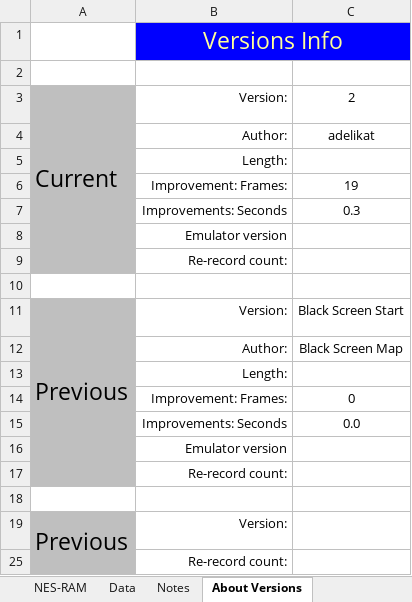
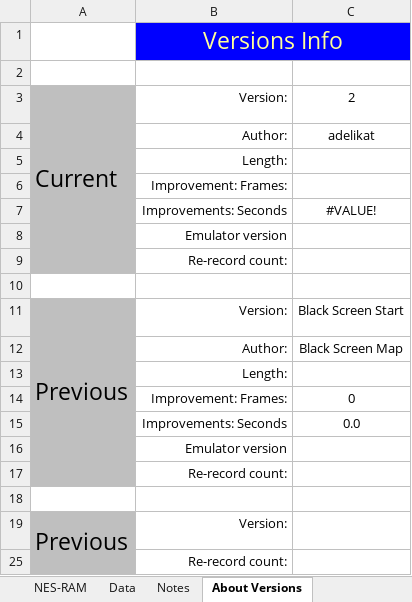
Before and after one commit to MathewWi/adelikat-tas, an Excel workbook: DragonEgg/DEgg.xlsx, sheet About Versions, drawn as a sheet; values as stored, in another font and other column widths than the file's, no borders; the diff names each change by its address in the sheet, - before the commit and + after, or states it on an @@ line.

```diff
--- a/DragonEgg/DEgg.xlsx (sheet About Versions)
+++ b/DragonEgg/DEgg.xlsx (sheet About Versions)
-C6: 19
+C6: (empty)
-C7: 0.3
+C7: #VALUE!
```
Also changed, not shown: sheet FrameCounts, formulas that keep their value, 1 other file.
